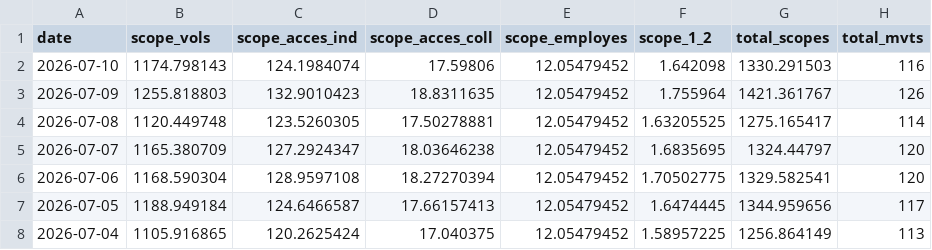
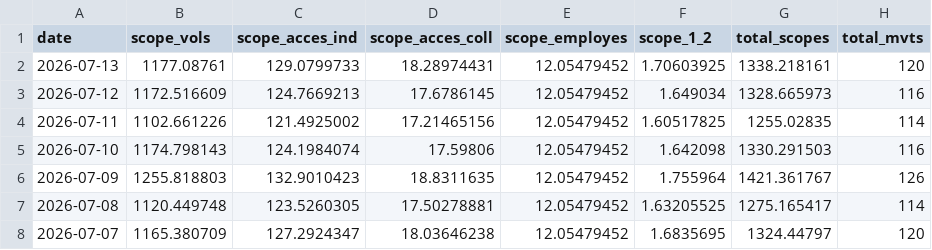
Before and after one commit to emissionscarbonebva-maker/bva-ges, a CSV file: data/EXPORT_daily_scopes.csv, drawn as a sheet; only a part is shown; the shorter side is filled out with more unchanged rows.

```diff
--- a/data/EXPORT_daily_scopes.csv
+++ b/data/EXPORT_daily_scopes.csv
@@ -1,2 +1,5 @@
 date,scope_vols,scope_acces_ind,scope_acces_coll,scope_employes,scope_1_2,total_scopes,total_mvts
+2026-07-13,1177.08761,129.0799733,18.28974431,12.05479452,1.70603925,1338.218161,120
+2026-07-12,1172.516609,124.7669213,17.6786145,12.05479452,1.649034,1328.665973,116
+2026-07-11,1102.661226,121.4925002,17.21465156,12.05479452,1.60517825,1255.02835,114
 2026-07-10,1174.798143,124.1984074,17.59806,12.05479452,1.642098,1330.291503,116
```
Also changed, not shown: data/EXPORT_cumul_scopes.csv, data/EXPORT_daily_airlines.csv, 5 other files.
